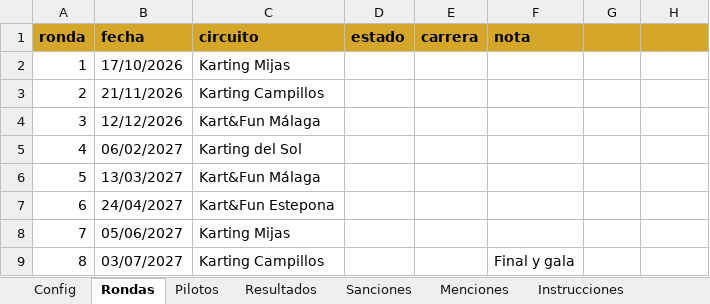
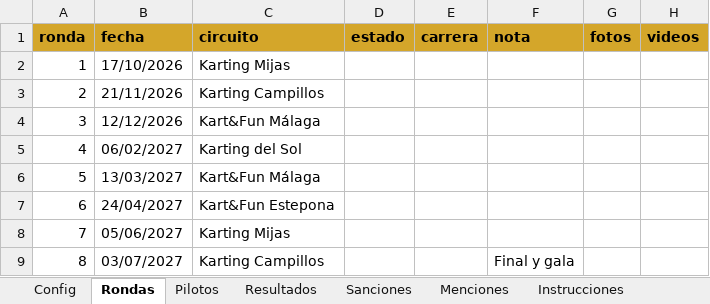
Before and after one commit to JuanAntonioPepillo69/RUKC, an Excel workbook: tools/sheet/RUKC-Temporada-2.xlsx, sheet Rondas, drawn as a sheet; values as stored, in another font and other column widths than the file's, no borders; the diff names each change by its address in the sheet, - before the commit and + after, or states it on an @@ line.

```diff
--- a/tools/sheet/RUKC-Temporada-2.xlsx (sheet Rondas)
+++ b/tools/sheet/RUKC-Temporada-2.xlsx (sheet Rondas)
-G1: (empty)
+G1: fotos
-H1: (empty)
+H1: videos
```
Also changed, not shown: sheet Instrucciones, 9 other files.
